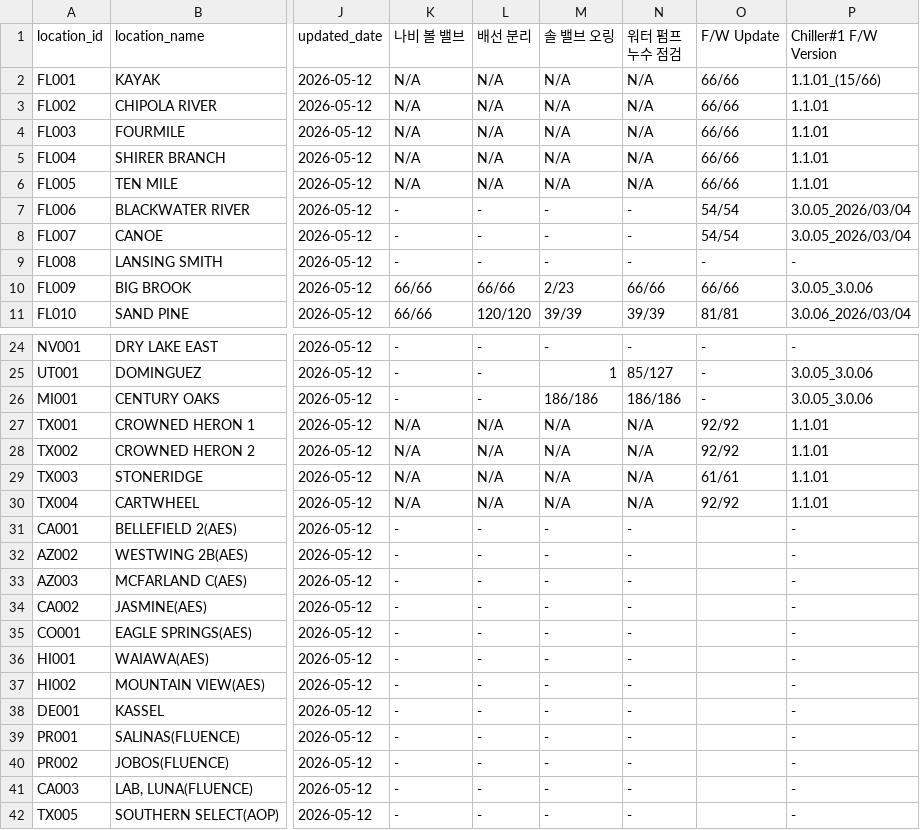
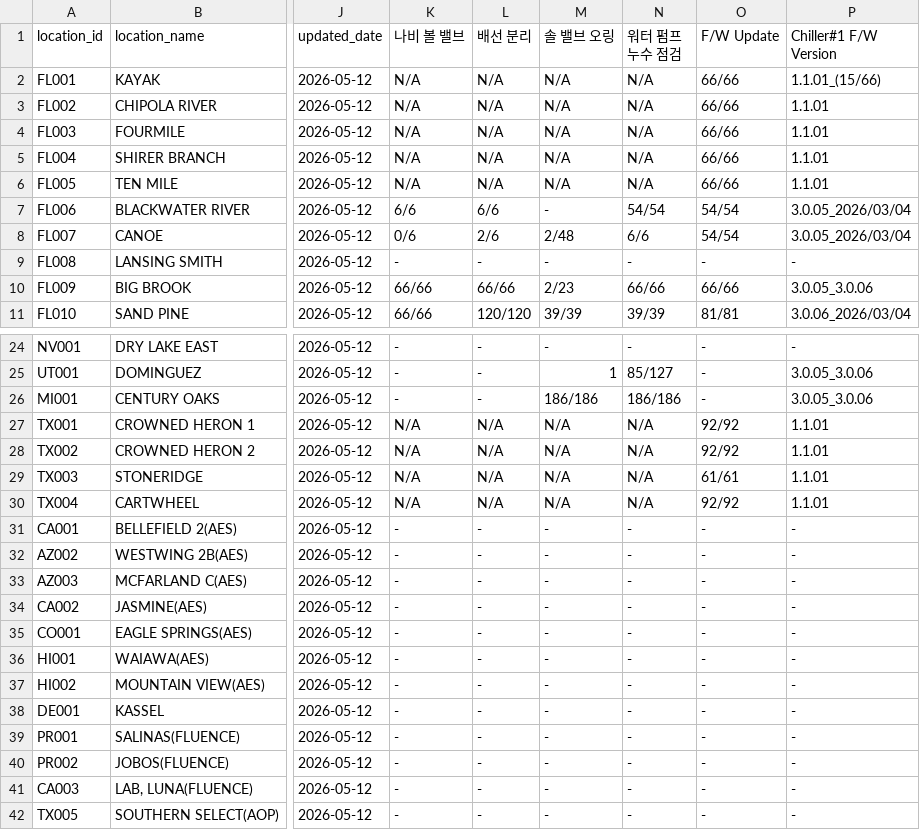
Before and after one commit to Eucalyptuss/site_work_status_dashboard, a CSV file: site_status.csv, drawn as a sheet; only a part is shown, gaps mark what is left out; the diff names each change by its address in the sheet, - before the commit and + after, or states it on an @@ line.

Commit message:
05/12 update2

```diff
--- a/site_status.csv
+++ b/site_status.csv
-K7 (나비 볼 밸브): -
+K7 (나비 볼 밸브): 6/6
-L7 (배선 분리): -
+L7 (배선 분리): 6/6
-N7 (워터 펌프 누수 점검): -
+N7 (워터 펌프 누수 점검): 54/54
-K8 (나비 볼 밸브): -
+K8 (나비 볼 밸브): 0/6
-L8 (배선 분리): -
+L8 (배선 분리): 2/6
-M8 (솔 밸브 오링): -
+M8 (솔 밸브 오링): 2/48
-N8 (워터 펌프 누수 점검): -
+N8 (워터 펌프 누수 점검): 6/6
-O31:O42 (F/W Update): (empty)
+O31:O42 (F/W Update): -
```
